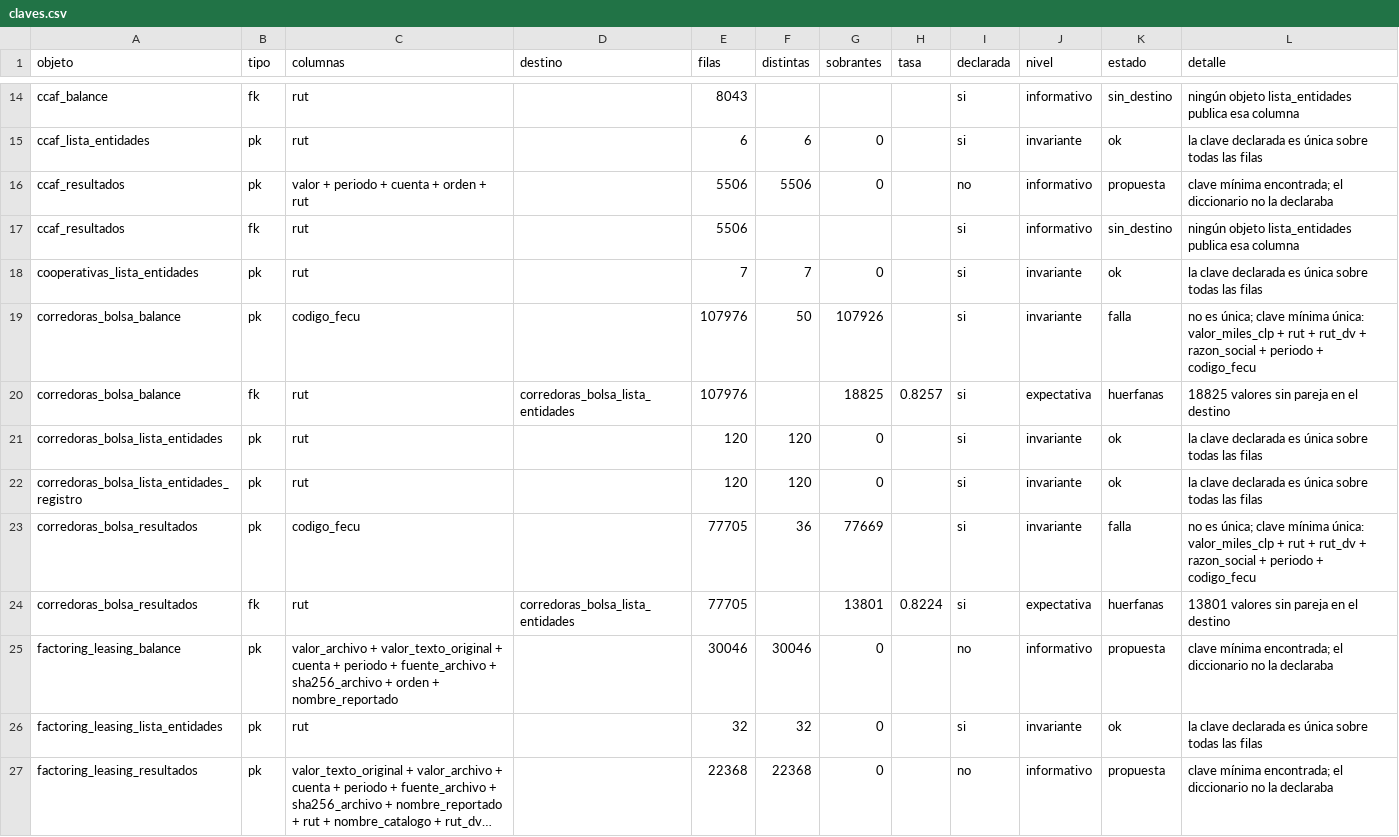
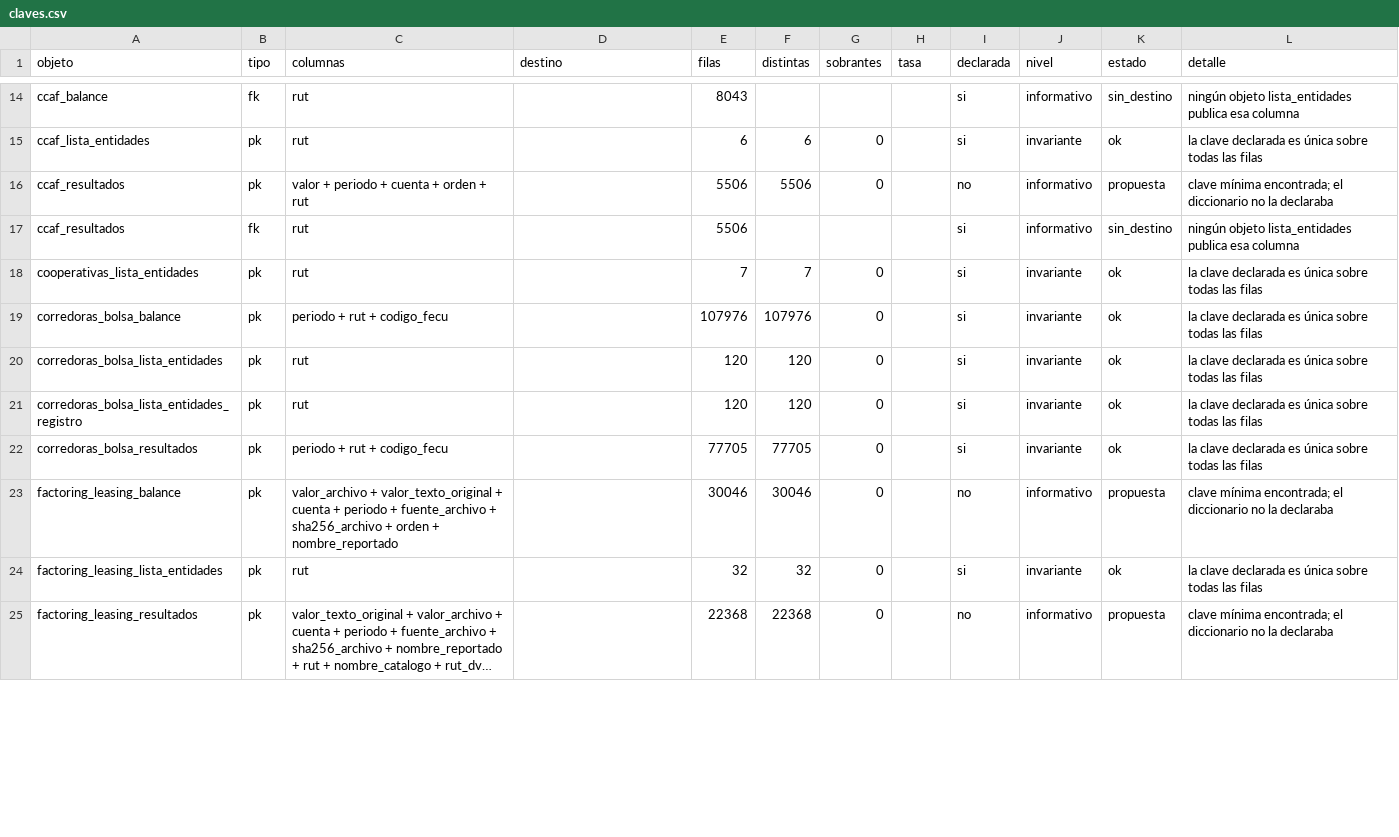
Before and after one commit to joaquinignaciomondaca-code/Sistema_de_Informacion_Financiera_de_Chile, a CSV file: docs/api/claves.csv, drawn as a sheet; only a part is shown, gaps mark what is left out; long unchanged cells end in …; the diff covers the shown part only.

Commit message:
API v1 (1a.8, 1a.9 y cierre de 0b): máquina limpia, claves corregidas y 0b.6.1 descartada
1a.9 · las 8 claves declaradas que no eran únicas tenían el mismo vicio: la
clave natural omitía una dimensión (el periodo, el fondo, el sector). No se
aceptó la combinación que proponía el algoritmo —incluía montos, señal de que
faltaba algo—: se probaron claves naturales hasta dar con la buena.
  corredoras:  codigo_fecu            → periodo + rut + codigo_fecu
  ffmm:        orden + codigo_cuenta  → periodo + run_fondo + codigo_cuenta
  fi:          periodo+contexto+cta   → + run_fondo
  patrimonios: archivo                → periodo + codigo_patrimonio + cuenta + archivo + orden_en_balance
  seguros:     rut_aseguradora        → sector + rut_aseguradora
El caso de seguros no era un RUT sucio: la misma aseguradora tiene registro de
vida y de generales; sector+rut da 84 de 84. reglas.json queda sin excepciones
y el descriptor con 76 primaryKey (antes 68). Las huérfanas de FK caen de 3 a 1
porque 6 columnas dejaron de ser FK al entrar en una PK.

1a.8 · prueba de máquina limpia, simulada en local: el sitio se sirve con
http.server y el cliente corre en un venv aparte, desde un directorio temporal y
sin PYTHONPATH. 8 pasos, 0 fallos: descubre 86 recursos, lee el esquema,
comprueba la PK, descarga el Parquet por HTTP, cuenta 84 filas, agrupa por
sector y coteja el esquema con DESCRIBE. Corre en el CI.

0b.6.1 · descartada con la medición hecha. Las 5 columnas están 100 % nulas, así
que republicarlas no da ninguna capacidad; DuckDB no falla con tipo null en
WHERE/IS NULL/ORDER BY/JOIN USING (comprobado sobre lineas.parquet real); el
coste no son 90 MB sino 45,3; y el pipeline no reescribe períodos publicados,
así que no se arreglaría solo. El contrato ya declara el caso. Se revisará si
algún día hay un backfill de bancos por otro motivo.

docs/notas/decisiones_api_v1_2026-10-22.md: propuesta de D1-D4 (URL canónica,
identificador, versionado y semántica de los campos de edición) con el coste de
cambiarlas después. Sin decisión del dueño todavía.

Co-authored-by: arena-agent <297053741+arena-agent@users.noreply.github.com>

```diff
--- a/docs/api/claves.csv
+++ b/docs/api/claves.csv
@@ -18,8 +18,6 @@ ccaf_resultados,fk,rut,,5506,,,,si,informativo,sin_destino,ningún objeto lista_
 cooperativas_lista_entidades,pk,rut,,7,7,0,,si,invariante,ok,la clave declarada es única sobre todas las filas
-corredoras_bolsa_balance,pk,codigo_fecu,,107976,50,107926,,si,invariante,falla,no es única; clave mínima única: valor_miles_clp + rut + rut_dv + razon_social + periodo + codigo_fecu
-corredoras_bolsa_balance,fk,rut,corredoras_bolsa_lista_entidades,107976,,18825,0.8257,si,expectativa,huerfanas,18825 valores sin pareja en el destino
+corredoras_bolsa_balance,pk,periodo + rut + codigo_fecu,,107976,107976,0,,si,invariante,ok,la clave declarada es única sobre todas las filas
 corredoras_bolsa_lista_entidades,pk,rut,,120,120,0,,si,invariante,ok,la clave declarada es única sobre todas las filas
 corredoras_bolsa_lista_entidades_registro,pk,rut,,120,120,0,,si,invariante,ok,la clave declarada es única sobre todas las filas
-corredoras_bolsa_resultados,pk,codigo_fecu,,77705,36,77669,,si,invariante,falla,no es única; clave mínima única: valor_miles_clp + rut + rut_dv + razon_social + periodo + codigo_fecu
-corredoras_bolsa_resultados,fk,rut,corredoras_bolsa_lista_entidades,77705,,13801,0.8224,si,expectativa,huerfanas,13801 valores sin pareja en el destino
+corredoras_bolsa_resultados,pk,periodo + rut + codigo_fecu,,77705,77705,0,,si,invariante,ok,la clave declarada es única sobre todas las filas
 factoring_leasing_balance,pk,valor_archivo + valor_texto_original + cuenta + periodo + fuente_archivo + sha256_archivo + orden + nombre_reportado,,30046,30046,0,,no,informativo,propuesta,clave mínima encontrada; el diccionario no la declaraba
```
Also changed, not shown: 4 removed rows and 30 edited cells elsewhere in this file, docs/reproducibilidad/diccionario.csv, 10 other files.
